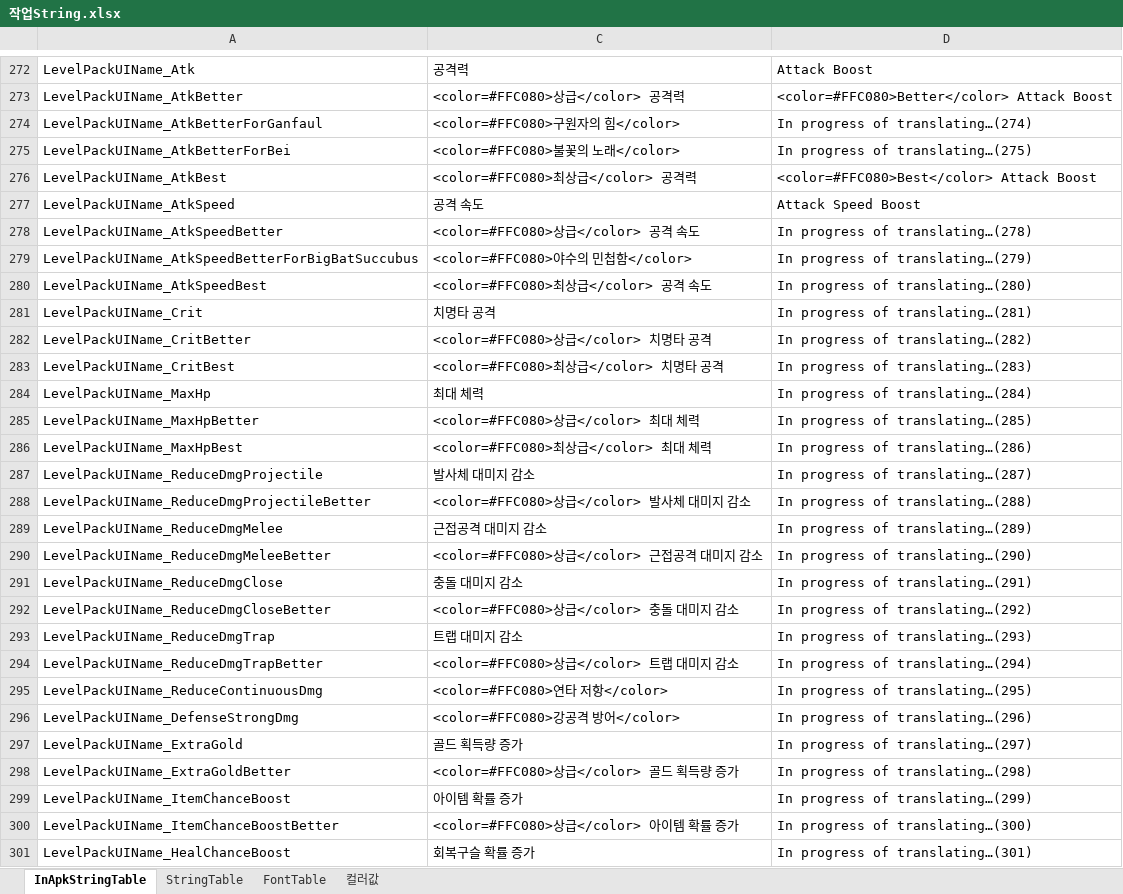
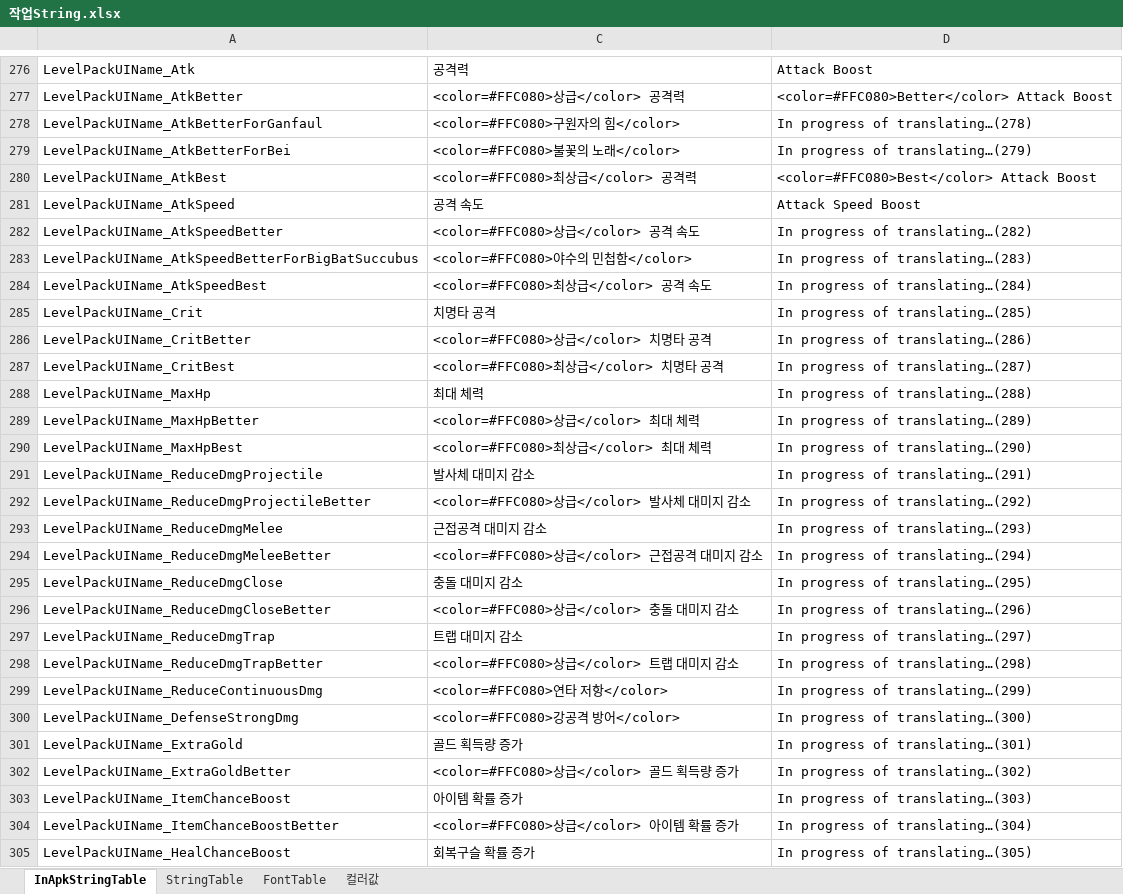
Before and after one commit to hayannal/ProjectNoname, an Excel workbook: Excel/작업String.xlsx, sheet InApkStringTable, drawn as a sheet; only a part is shown, gaps mark what is left out; values as stored, in another font and other column widths than the file's, no borders; addresses are those after the commit; the diff covers the shown part only; the diff names each change by its address in the sheet, - before the commit and + after, or states it on an @@ line.

```diff
--- a/Excel/작업String.xlsx (sheet InApkStringTable)
+++ b/Excel/작업String.xlsx (sheet InApkStringTable)
-D278: In progress of translating…(274)
+D278: In progress of translating…(278)
-D279: In progress of translating…(275)
+D279: In progress of translating…(279)
-D282: In progress of translating…(278)
+D282: In progress of translating…(282)
-D283: In progress of translating…(279)
+D283: In progress of translating…(283)
-D284: In progress of translating…(280)
+D284: In progress of translating…(284)
-D285: In progress of translating…(281)
+D285: In progress of translating…(285)
-D286: In progress of translating…(282)
+D286: In progress of translating…(286)
-D287: In progress of translating…(283)
+D287: In progress of translating…(287)
-D288: In progress of translating…(284)
+D288: In progress of translating…(288)
-D289: In progress of translating…(285)
+D289: In progress of translating…(289)
-D290: In progress of translating…(286)
+D290: In progress of translating…(290)
-D291: In progress of translating…(287)
+D291: In progress of translating…(291)
-D292: In progress of translating…(288)
+D292: In progress of translating…(292)
-D293: In progress of translating…(289)
+D293: In progress of translating…(293)
-D294: In progress of translating…(290)
+D294: In progress of translating…(294)
-D295: In progress of translating…(291)
+D295: In progress of translating…(295)
-D296: In progress of translating…(292)
+D296: In progress of translating…(296)
-D297: In progress of translating…(293)
+D297: In progress of translating…(297)
-D298: In progress of translating…(294)
+D298: In progress of translating…(298)
-D299: In progress of translating…(295)
+D299: In progress of translating…(299)
-D300: In progress of translating…(296)
+D300: In progress of translating…(300)
-D301: In progress of translating…(297)
+D301: In progress of translating…(301)
-D302: In progress of translating…(298)
+D302: In progress of translating…(302)
-D303: In progress of translating…(299)
+D303: In progress of translating…(303)
-D304: In progress of translating…(300)
+D304: In progress of translating…(304)
-D305: In progress of translating…(301)
+D305: In progress of translating…(305)
```
Also changed, not shown: 4 added rows and 335 edited cells elsewhere in this sheet, hidden cells, Excel/String.xlsx, 1 other file.
